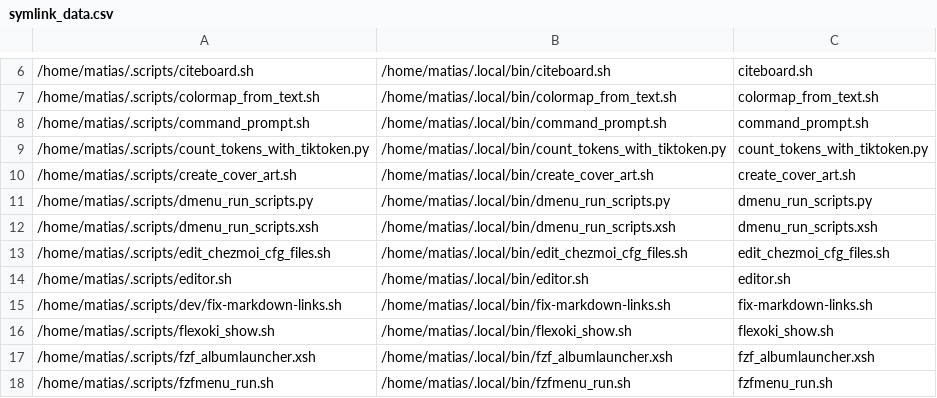
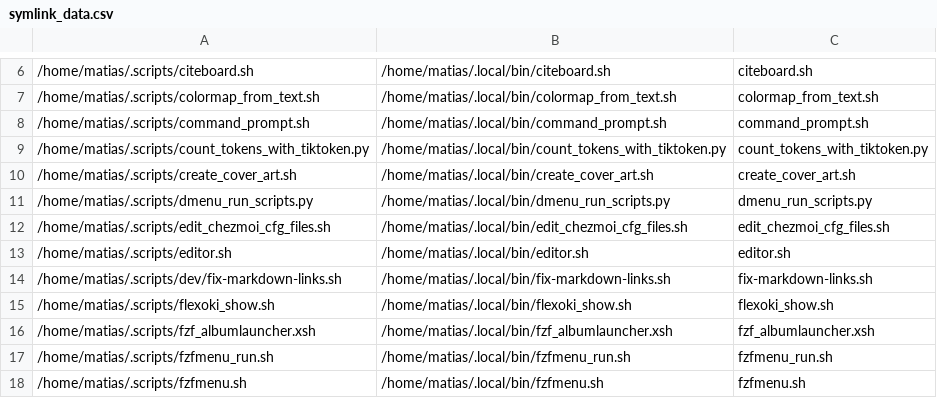
Before and after one commit to matias-ceau/scripts, a CSV file: data/symlink_data.csv, drawn as a sheet; only a part is shown, gaps mark what is left out; the shorter side is filled out with more unchanged rows; the diff names each change by its address in the sheet, - before the commit and + after, or states it on an @@ line.

Commit message:
5 change(s) from matias@karhu

```diff
--- a/data/symlink_data.csv
+++ b/data/symlink_data.csv
-row 12: /home/matias/.scripts/dmenu_run_scripts.xsh | /home/matias/.local/bin/dmenu_run_scripts.xsh | dmenu_run_scripts.xsh
```
Also changed, not shown: 4 other files.
